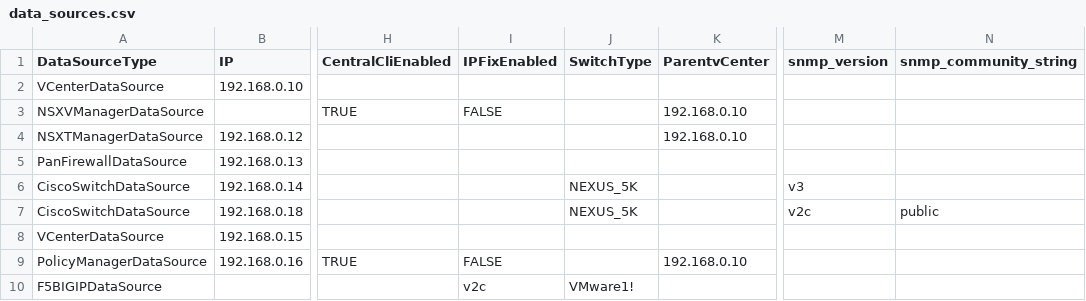
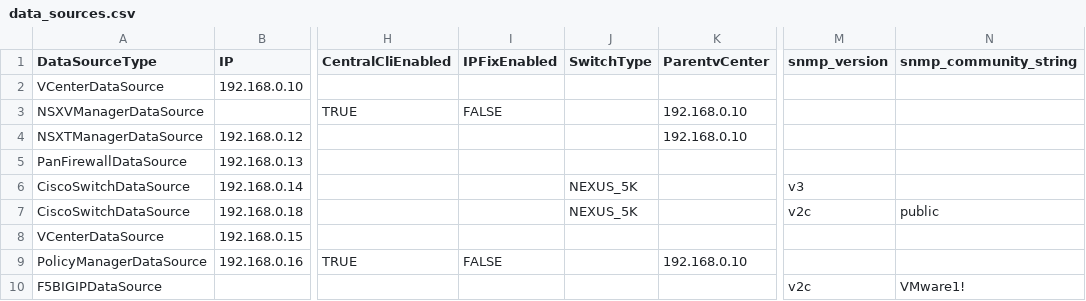
Before and after one commit to vmware/network-insight-sdk-python, a CSV file: examples/data_sources.csv, drawn as a sheet; only a part is shown, gaps mark what is left out; the diff names each change by its address in the sheet, - before the commit and + after, or states it on an @@ line.

Commit message:
Update data_sources.csv

```diff
--- a/examples/data_sources.csv
+++ b/examples/data_sources.csv
-I10 (IPFixEnabled): v2c
+I10 (IPFixEnabled): (empty)
-J10 (SwitchType): VMware1!
+J10 (SwitchType): (empty)
-M10 (snmp_version): (empty)
+M10 (snmp_version): v2c
-N10 (snmp_community_string): (empty)
+N10 (snmp_community_string): VMware1!
```
